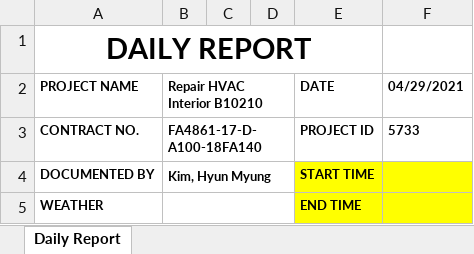
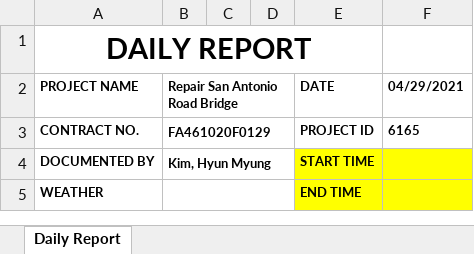
Before and after one commit to HyunM/exbon-daily-report, an Excel workbook: public/Daily Report_hyunmyung.kim.xlsx, sheet Daily Report, drawn as a sheet; only a part is shown; values as stored, in another font and other column widths than the file's, no borders; charts and pictures not drawn; the diff names each change by its address in the sheet, - before the commit and + after, or states it on an @@ line.

```diff
--- a/public/Daily Report_hyunmyung.kim.xlsx (sheet Daily Report)
+++ b/public/Daily Report_hyunmyung.kim.xlsx (sheet Daily Report)
-B2: Repair HVAC Interior B10210
+B2: Repair San Antonio Road Bridge
-B3 (Repair San Antonio Road Bridge): FA4861-17-D-A100-18FA140
+B3 (Repair San Antonio Road Bridge): FA461020F0129
-F3 (04/29/2021): 5733
+F3 (04/29/2021): 6165
```
Also changed, not shown: 2 other files.
